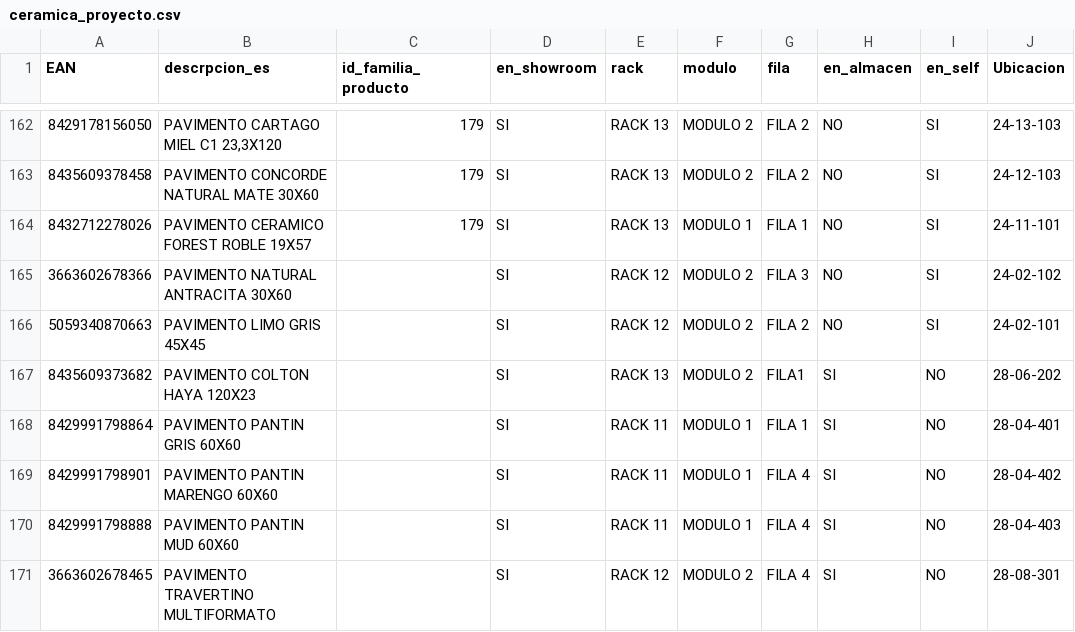
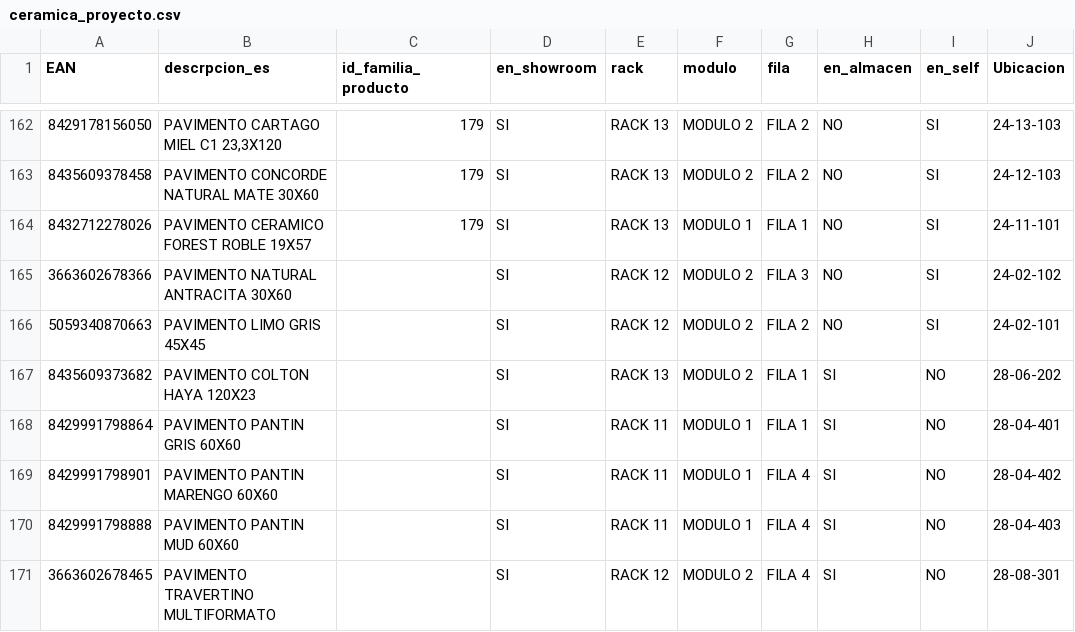
Before and after one commit to alexiscamero/buscador_ceramica, a CSV file: ceramica_proyecto.csv, drawn as a sheet; only a part is shown, gaps mark what is left out.

Commit message:
Actualizar ceramica_proyecto.csv
Corrección FILA1 por FILA 1

```diff
--- a/ceramica_proyecto.csv
+++ b/ceramica_proyecto.csv
@@ -166,3 +166,3 @@
 5059340870663;PAVIMENTO LIMO GRIS 45X45;;SI;RACK 12;MODULO 2;FILA 2;NO;SI;24-02-101
-8435609373682;PAVIMENTO COLTON HAYA 120X23;;SI;RACK 13;MODULO 2;FILA1;SI;NO;28-06-202
+8435609373682;PAVIMENTO COLTON HAYA 120X23;;SI;RACK 13;MODULO 2;FILA 1;SI;NO;28-06-202
 8429991798864;PAVIMENTO PANTIN GRIS 60X60 ;;SI;RACK 11;MODULO 1;FILA 1;SI;NO;28-04-401
```
